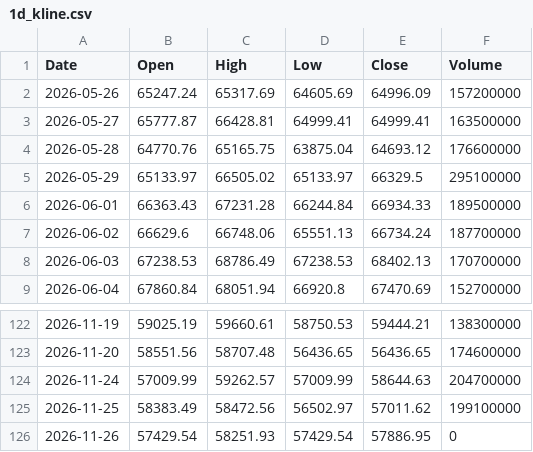
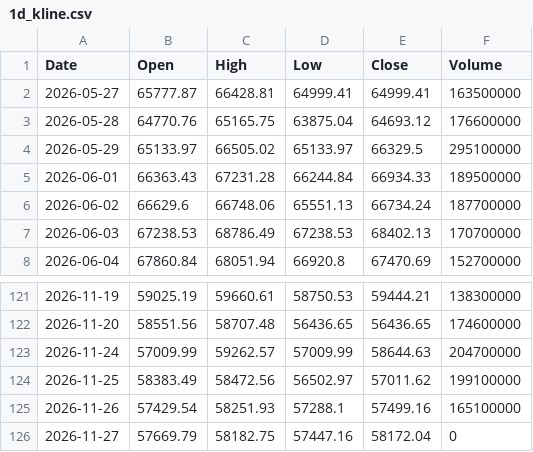
Before and after one commit to anonymousKo/market-fetcher, a CSV file: kline_data/^N225/1d_kline.csv, drawn as a sheet; only a part is shown, gaps mark what is left out.

```diff
--- a/kline_data/^N225/1d_kline.csv
+++ b/kline_data/^N225/1d_kline.csv
@@ -1,3 +1,2 @@
 Date,Open,High,Low,Close,Volume
-2026-05-26,65247.24,65317.69,64605.69,64996.09,157200000
 2026-05-27,65777.87,66428.81,64999.41,64999.41,163500000
@@ -125,2 +124,3 @@ Date,Open,High,Low,Close,Volume
 2026-11-25,58383.49,58472.56,56502.97,57011.62,199100000
-2026-11-26,57429.54,58251.93,57429.54,57886.95,0
+2026-11-26,57429.54,58251.93,57288.1,57499.16,165100000
+2026-11-27,57669.79,58182.75,57447.16,58172.04,0
```
Also changed, not shown: kline_data/AAPL/1d_kline.csv, kline_data/GC_F/1d_kline.csv, 9 other files.
